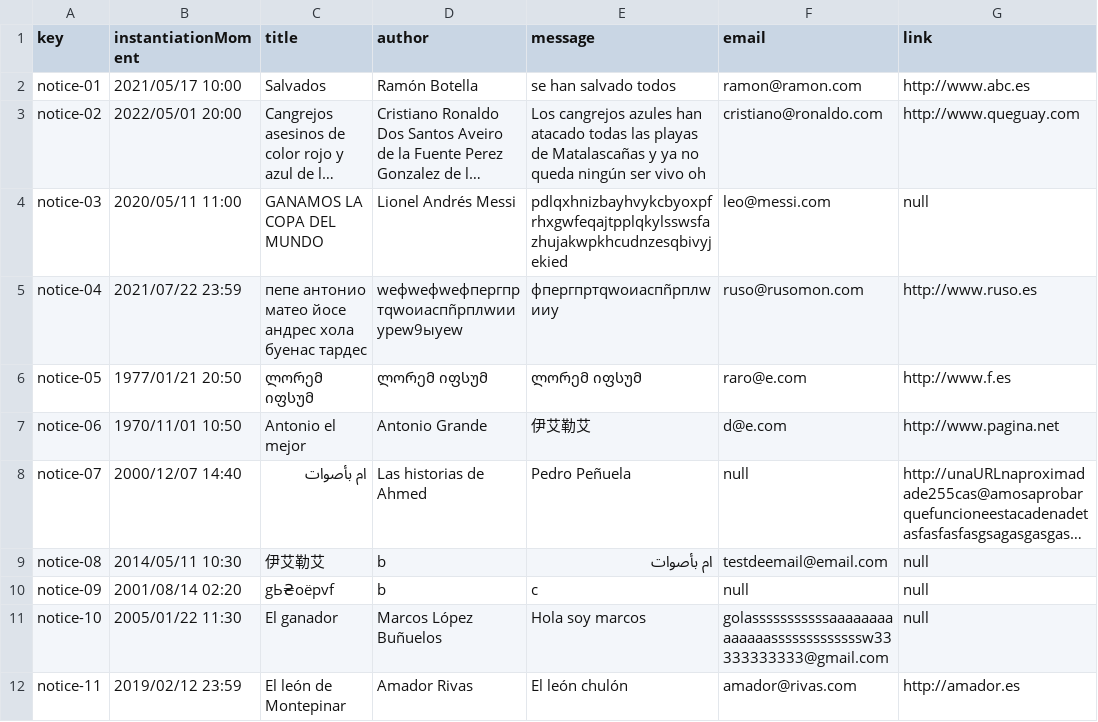
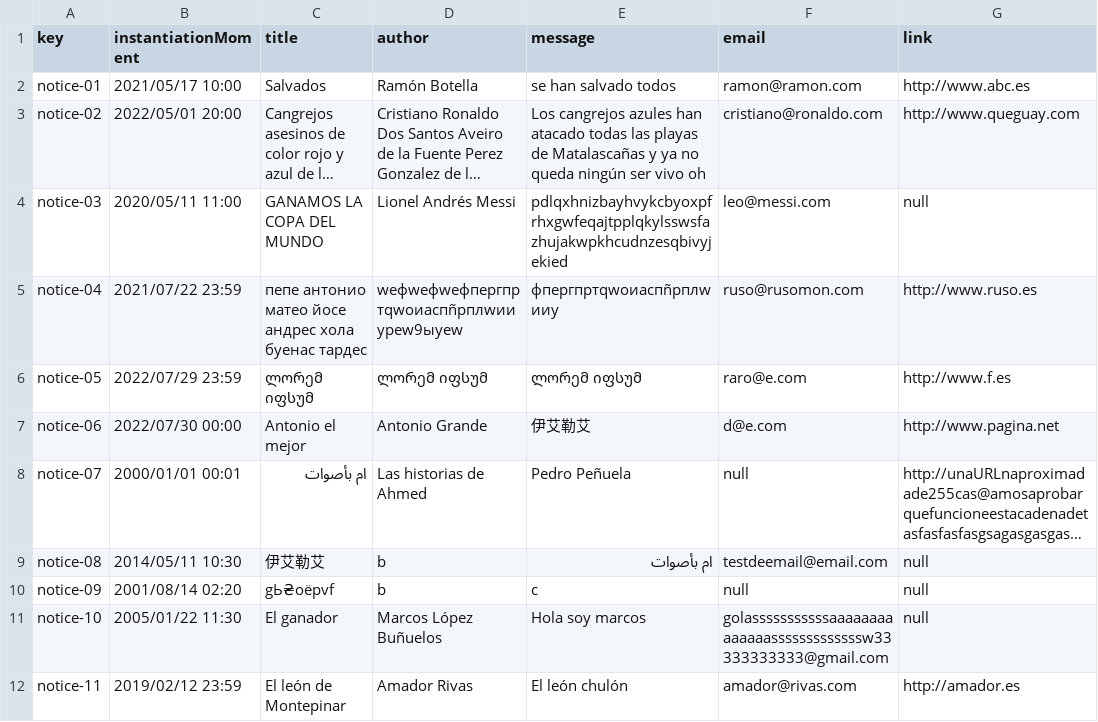
Before and after one commit to DP2-2024-C1-029/Acme-Software-Factory, a CSV file: src/main/webapp/WEB-INF/resources/sample-data/notice.csv, drawn as a sheet; long unchanged cells end in …; the diff names each change by its address in the sheet, - before the commit and + after, or states it on an @@ line.

```diff
--- a/src/main/webapp/WEB-INF/resources/sample-data/notice.csv
+++ b/src/main/webapp/WEB-INF/resources/sample-data/notice.csv
-B6 (instantiationMoment): 1977/01/21 20:50
+B6 (instantiationMoment): 2022/07/29 23:59
-B7 (instantiationMoment): 1970/11/01 10:50
+B7 (instantiationMoment): 2022/07/30 00:00
-B8 (instantiationMoment): 2000/12/07 14:40
+B8 (instantiationMoment): 2000/01/01 00:01
```
Also changed, not shown: src/main/webapp/WEB-INF/resources/sample-data/training-module.csv, src/main/webapp/WEB-INF/resources/sample-data/training-session.csv.
